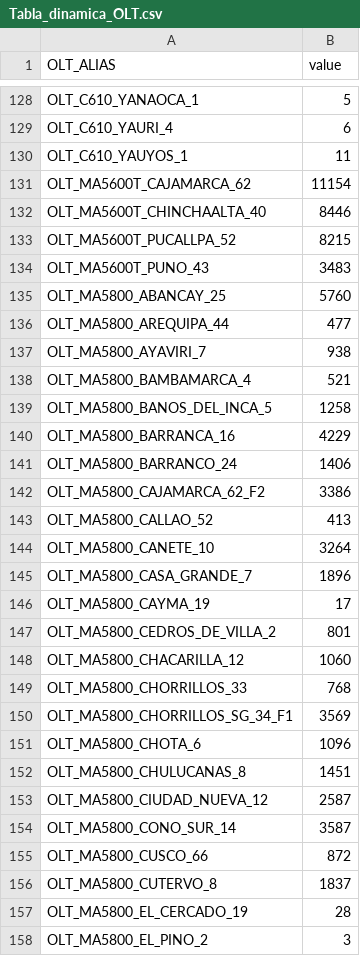
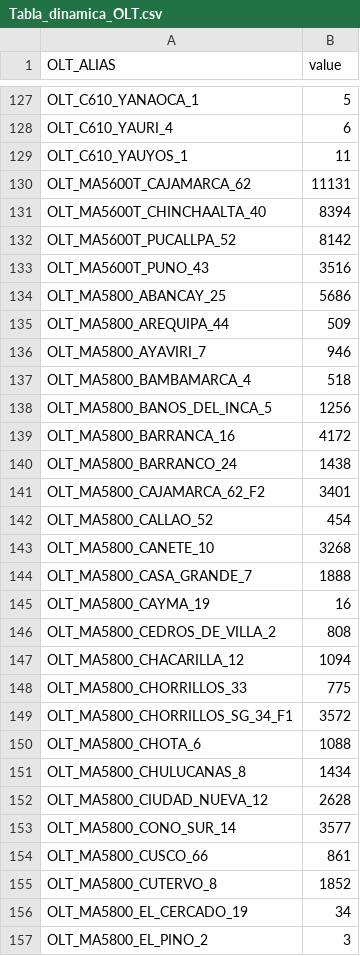
Before and after one commit to CardenasGalarza/streamprueba2, a CSV file: PLANTA_GPON/Tabla_dinamica_OLT.csv, drawn as a sheet; only a part is shown, gaps mark what is left out; the diff covers the shown part only.

Commit message:
weweewr

```diff
--- a/PLANTA_GPON/Tabla_dinamica_OLT.csv
+++ b/PLANTA_GPON/Tabla_dinamica_OLT.csv
@@ -130,29 +129,29 @@ OLT_C610_YAURI_4,6
 OLT_C610_YAUYOS_1,11
-OLT_MA5600T_CAJAMARCA_62,11154
-OLT_MA5600T_CHINCHAALTA_40,8446
-OLT_MA5600T_PUCALLPA_52,8215
-OLT_MA5600T_PUNO_43,3483
-OLT_MA5800_ABANCAY_25,5760
-OLT_MA5800_AREQUIPA_44,477
-OLT_MA5800_AYAVIRI_7,938
-OLT_MA5800_BAMBAMARCA_4,521
-OLT_MA5800_BANOS_DEL_INCA_5,1258
-OLT_MA5800_BARRANCA_16,4229
-OLT_MA5800_BARRANCO_24,1406
-OLT_MA5800_CAJAMARCA_62_F2,3386
-OLT_MA5800_CALLAO_52,413
-OLT_MA5800_CANETE_10,3264
-OLT_MA5800_CASA_GRANDE_7,1896
-OLT_MA5800_CAYMA_19,17
-OLT_MA5800_CEDROS_DE_VILLA_2,801
-OLT_MA5800_CHACARILLA_12,1060
-OLT_MA5800_CHORRILLOS_33,768
-OLT_MA5800_CHORRILLOS_SG_34_F1,3569
-OLT_MA5800_CHOTA_6,1096
-OLT_MA5800_CHULUCANAS_8,1451
-OLT_MA5800_CIUDAD_NUEVA_12,2587
-OLT_MA5800_CONO_SUR_14,3587
-OLT_MA5800_CUSCO_66,872
-OLT_MA5800_CUTERVO_8,1837
-OLT_MA5800_EL_CERCADO_19,28
+OLT_MA5600T_CAJAMARCA_62,11131
+OLT_MA5600T_CHINCHAALTA_40,8394
+OLT_MA5600T_PUCALLPA_52,8142
+OLT_MA5600T_PUNO_43,3516
+OLT_MA5800_ABANCAY_25,5686
+OLT_MA5800_AREQUIPA_44,509
+OLT_MA5800_AYAVIRI_7,946
+OLT_MA5800_BAMBAMARCA_4,518
+OLT_MA5800_BANOS_DEL_INCA_5,1256
+OLT_MA5800_BARRANCA_16,4172
+OLT_MA5800_BARRANCO_24,1438
+OLT_MA5800_CAJAMARCA_62_F2,3401
+OLT_MA5800_CALLAO_52,454
+OLT_MA5800_CANETE_10,3268
+OLT_MA5800_CASA_GRANDE_7,1888
+OLT_MA5800_CAYMA_19,16
+OLT_MA5800_CEDROS_DE_VILLA_2,808
+OLT_MA5800_CHACARILLA_12,1094
+OLT_MA5800_CHORRILLOS_33,775
+OLT_MA5800_CHORRILLOS_SG_34_F1,3572
+OLT_MA5800_CHOTA_6,1088
+OLT_MA5800_CHULUCANAS_8,1434
+OLT_MA5800_CIUDAD_NUEVA_12,2628
+OLT_MA5800_CONO_SUR_14,3577
+OLT_MA5800_CUSCO_66,861
+OLT_MA5800_CUTERVO_8,1852
+OLT_MA5800_EL_CERCADO_19,34
 OLT_MA5800_EL_PINO_2,3
```
Also changed, not shown: 1 added row, 3 removed rows and 141 edited cells elsewhere in this file.
